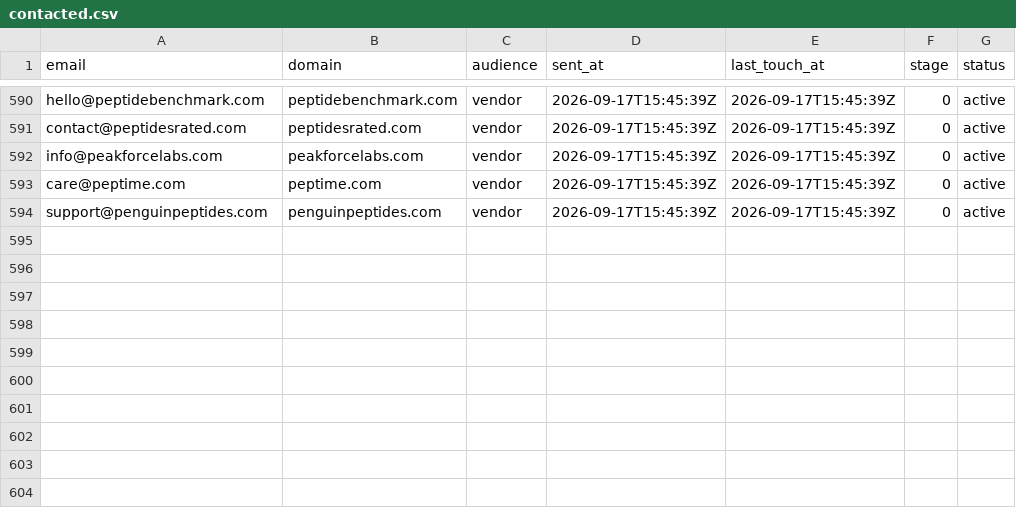
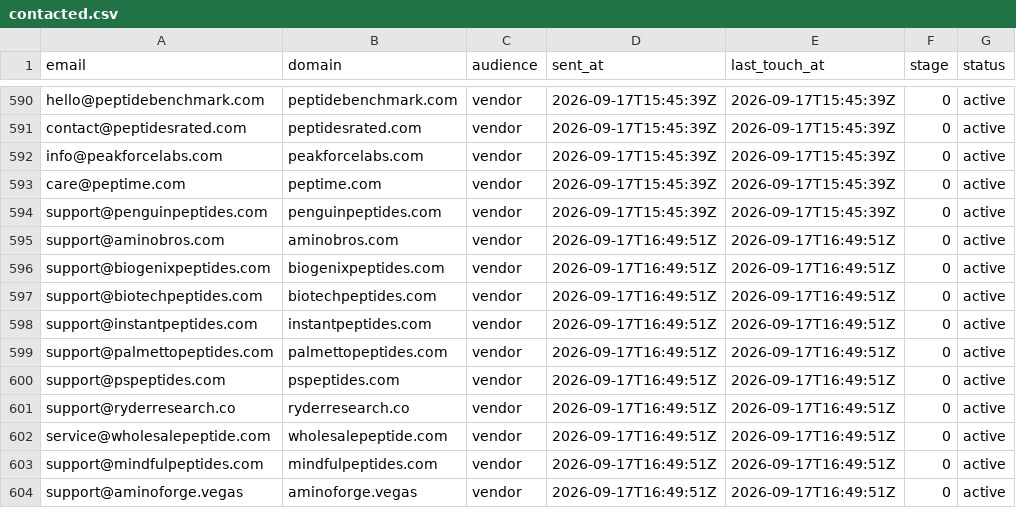
Before and after one commit to cfnoperations1-cell/g, a CSV file: outreach/contacted.csv, drawn as a sheet; only a part is shown, gaps mark what is left out; the diff names each change by its address in the sheet, - before the commit and + after, or states it on an @@ line.

```diff
--- a/outreach/contacted.csv
+++ b/outreach/contacted.csv
+row 595: support@aminobros.com | aminobros.com | vendor | 2026-09-17T16:49:51Z | 2026-09-17T16:49:51Z | 0 | active
+row 596: support@biogenixpeptides.com | biogenixpeptides.com | vendor | 2026-09-17T16:49:51Z | 2026-09-17T16:49:51Z | 0 | active
+row 597: support@biotechpeptides.com | biotechpeptides.com | vendor | 2026-09-17T16:49:51Z | 2026-09-17T16:49:51Z | 0 | active
+row 598: support@instantpeptides.com | instantpeptides.com | vendor | 2026-09-17T16:49:51Z | 2026-09-17T16:49:51Z | 0 | active
+row 599: support@palmettopeptides.com | palmettopeptides.com | vendor | 2026-09-17T16:49:51Z | 2026-09-17T16:49:51Z | 0 | active
+row 600: support@pspeptides.com | pspeptides.com | vendor | 2026-09-17T16:49:51Z | 2026-09-17T16:49:51Z | 0 | active
+row 601: support@ryderresearch.co | ryderresearch.co | vendor | 2026-09-17T16:49:51Z | 2026-09-17T16:49:51Z | 0 | active
+row 602: service@wholesalepeptide.com | wholesalepeptide.com | vendor | 2026-09-17T16:49:51Z | 2026-09-17T16:49:51Z | 0 | active
+row 603: support@mindfulpeptides.com | mindfulpeptides.com | vendor | 2026-09-17T16:49:51Z | 2026-09-17T16:49:51Z | 0 | active
+row 604: support@aminoforge.vegas | aminoforge.vegas | vendor | 2026-09-17T16:49:51Z | 2026-09-17T16:49:51Z | 0 | active
```
Also changed, not shown: outreach/not_yet_emailed.csv, outreach/sent_log.csv, 2 other files.
